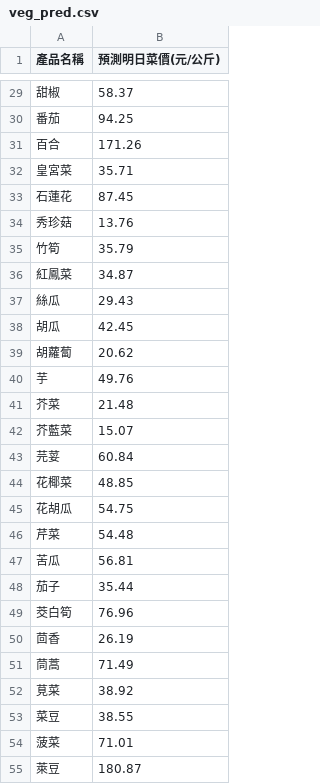
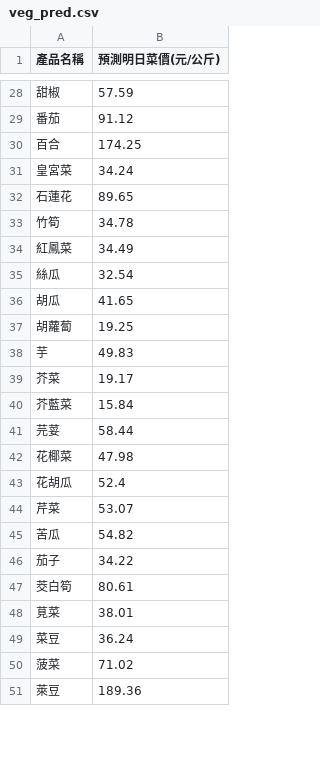
Before and after one commit to lihua00120/veg-price-analysis, a CSV file: veg_pred.csv, drawn as a sheet; only a part is shown, gaps mark what is left out; the diff covers the shown part only.

```diff
--- a/veg_pred.csv
+++ b/veg_pred.csv
@@ -29,27 +28,24 @@
-甜椒,58.37
-番茄,94.25
-百合,171.26
-皇宮菜,35.71
-石蓮花,87.45
-秀珍菇,13.76
-竹筍,35.79
-紅鳳菜,34.87
-絲瓜,29.43
-胡瓜,42.45
-胡蘿蔔,20.62
-芋,49.76
-芥菜,21.48
-芥藍菜,15.07
-芫荽,60.84
-花椰菜,48.85
-花胡瓜,54.75
-芹菜,54.48
-苦瓜,56.81
-茄子,35.44
-茭白筍,76.96
-茴香,26.19
-茼蒿,71.49
-莧菜,38.92
-菜豆,38.55
-菠菜,71.01
-萊豆,180.87
+甜椒,57.59
+番茄,91.12
+百合,174.25
+皇宮菜,34.24
+石蓮花,89.65
+竹筍,34.78
+紅鳳菜,34.49
+絲瓜,32.54
+胡瓜,41.65
+胡蘿蔔,19.25
+芋,49.83
+芥菜,19.17
+芥藍菜,15.84
+芫荽,58.44
+花椰菜,47.98
+花胡瓜,52.4
+芹菜,53.07
+苦瓜,54.82
+茄子,34.22
+茭白筍,80.61
+莧菜,38.01
+菜豆,36.24
+菠菜,71.02
+萊豆,189.36
```
Also changed, not shown: 1 removed row and 50 edited cells elsewhere in this file, veg_prices_history.csv, 1 other file.
